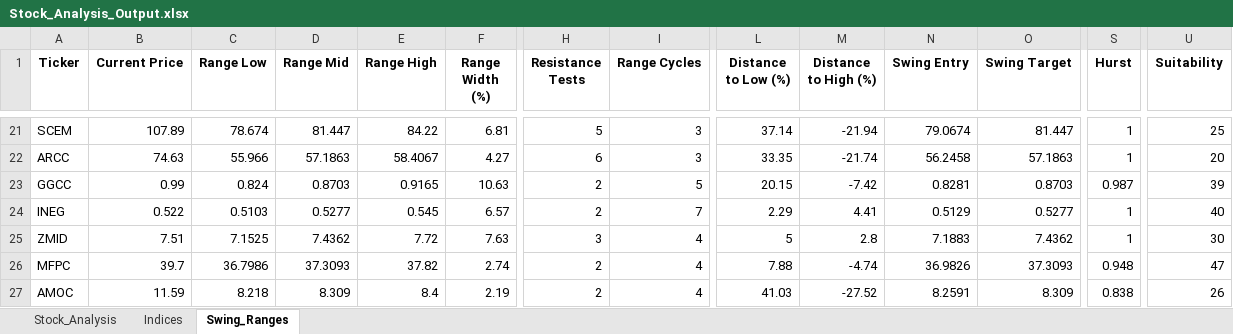
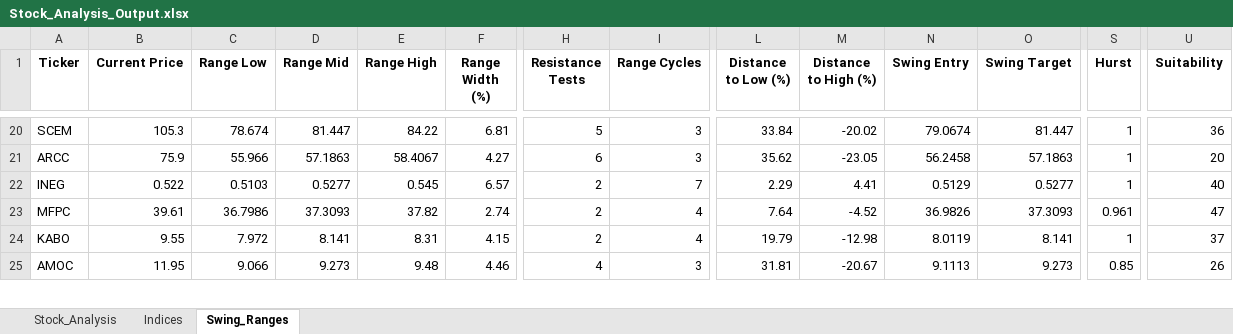
Before and after one commit to ARa2of/egx-stock-analysis, an Excel workbook: Stock_Analysis_Output.xlsx, sheet Swing_Ranges, drawn as a sheet; only a part is shown, gaps mark what is left out; values as stored, in another font and other column widths than the file's, no borders; removed rows and columns are numbered as before the commit, all else as after; rows hold the shown columns only; the diff covers the shown part only; the diff names each change by its address in the sheet, - before the commit and + after, or states it on an @@ line.

```diff
--- a/Stock_Analysis_Output.xlsx (sheet Swing_Ranges)
+++ b/Stock_Analysis_Output.xlsx (sheet Swing_Ranges)
-B20 (Current Price): 107.89
+B20 (Current Price): 105.3
-L20 (Distance to Low (%)): 37.14
+L20 (Distance to Low (%)): 33.84
-M20 (Distance to High (%)): -21.94
+M20 (Distance to High (%)): -20.02
-U20 (Suitability): 25
+U20 (Suitability): 36
-B21 (Current Price): 74.63
+B21 (Current Price): 75.9
-L21 (Distance to Low (%)): 33.35
+L21 (Distance to Low (%)): 35.62
-M21 (Distance to High (%)): -21.74
+M21 (Distance to High (%)): -23.05
-row 23: GGCC | 0.99 | 0.824 | 0.8703 | 0.9165 | 10.63 | 2 | 5 | 20.15 | -7.42 | 0.8281 | 0.8703 | 0.987 | 39
-row 25: ZMID | 7.51 | 7.1525 | 7.4362 | 7.72 | 7.63 | 3 | 4 | 5 | 2.8 | 7.1883 | 7.4362 | 1 | 30
-B23 (Current Price): 39.7
+B23 (Current Price): 39.61
-L23 (Distance to Low (%)): 7.88
+L23 (Distance to Low (%)): 7.64
-M23 (Distance to High (%)): -4.74
+M23 (Distance to High (%)): -4.52
-S23 (Hurst): 0.948
+S23 (Hurst): 0.961
+row 24: KABO | 9.55 | 7.972 | 8.141 | 8.31 | 4.15 | 2 | 4 | 19.79 | -12.98 | 8.0119 | 8.141 | 1 | 37
-B25 (Current Price): 11.59
+B25 (Current Price): 11.95
-C25 (Range Low): 8.218
+C25 (Range Low): 9.066
-D25 (Range Mid): 8.309
+D25 (Range Mid): 9.273
-E25 (Range High): 8.4
+E25 (Range High): 9.48
-F25 (Range Width (%)): 2.19
+F25 (Range Width (%)): 4.46
-H25 (Resistance Tests): 2
+H25 (Resistance Tests): 4
-I25 (Range Cycles): 4
+I25 (Range Cycles): 3
-L25 (Distance to Low (%)): 41.03
+L25 (Distance to Low (%)): 31.81
-M25 (Distance to High (%)): -27.52
+M25 (Distance to High (%)): -20.67
-N25 (Swing Entry): 8.2591
+N25 (Swing Entry): 9.1113
-O25 (Swing Target): 8.309
+O25 (Swing Target): 9.273
-S25 (Hurst): 0.838
+S25 (Hurst): 0.85
```
Also changed, not shown: 27 added rows, 24 removed rows and 101 edited cells elsewhere in this sheet, sheet Stock_Analysis, sheet Indices, 1 other file.
